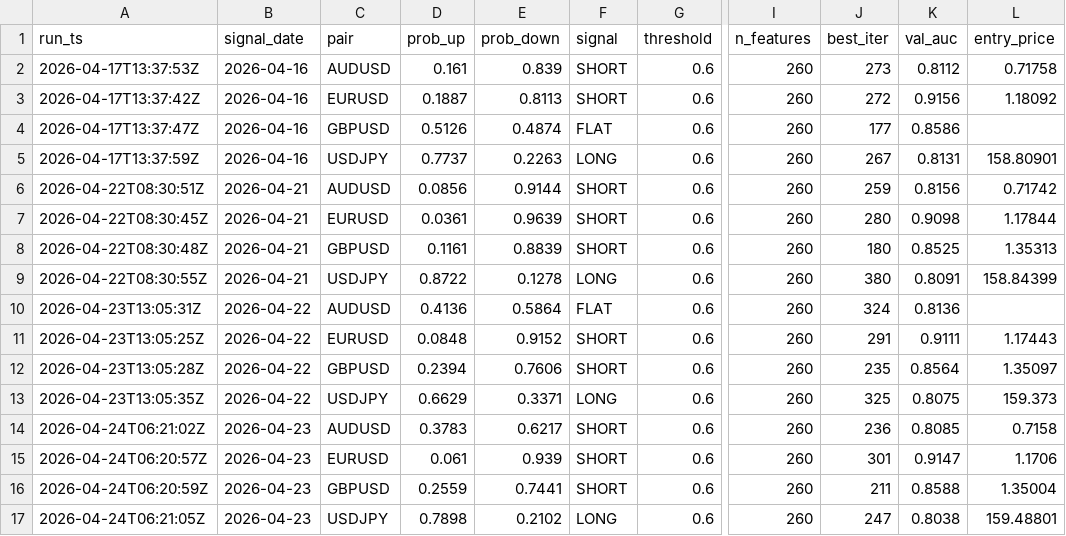
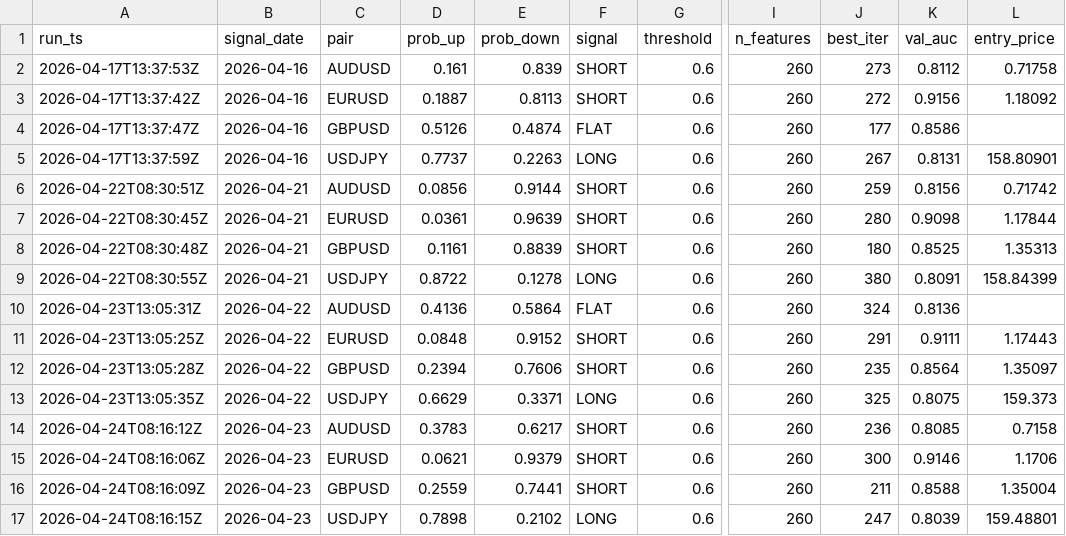
Before and after one commit to diego46watt/trading-signals, a CSV file: signals_log.csv, drawn as a sheet; only a part is shown, gaps mark what is left out; the diff names each change by its address in the sheet, - before the commit and + after, or states it on an @@ line.

Commit message:
signal: 2026-04-24 — update results + new signals [skip ci]

```diff
--- a/signals_log.csv
+++ b/signals_log.csv
-A14 (run_ts): 2026-04-24T06:21:02Z
+A14 (run_ts): 2026-04-24T08:16:12Z
-A15 (run_ts): 2026-04-24T06:20:57Z
+A15 (run_ts): 2026-04-24T08:16:06Z
-D15 (prob_up): 0.061
+D15 (prob_up): 0.0621
-E15 (prob_down): 0.939
+E15 (prob_down): 0.9379
-J15 (best_iter): 301
+J15 (best_iter): 300
-K15 (val_auc): 0.9147
+K15 (val_auc): 0.9146
-A16 (run_ts): 2026-04-24T06:20:59Z
+A16 (run_ts): 2026-04-24T08:16:09Z
-A17 (run_ts): 2026-04-24T06:21:05Z
+A17 (run_ts): 2026-04-24T08:16:15Z
-K17 (val_auc): 0.8038
+K17 (val_auc): 0.8039
```
